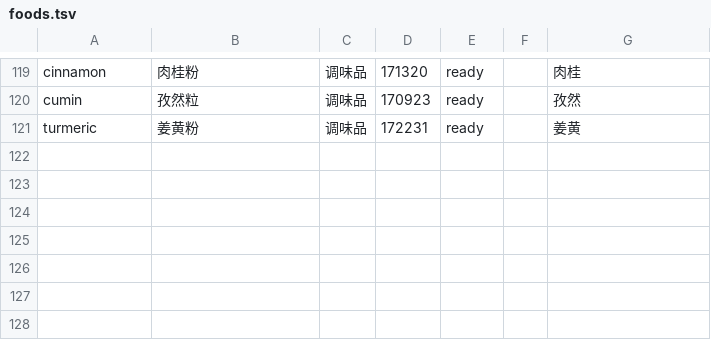
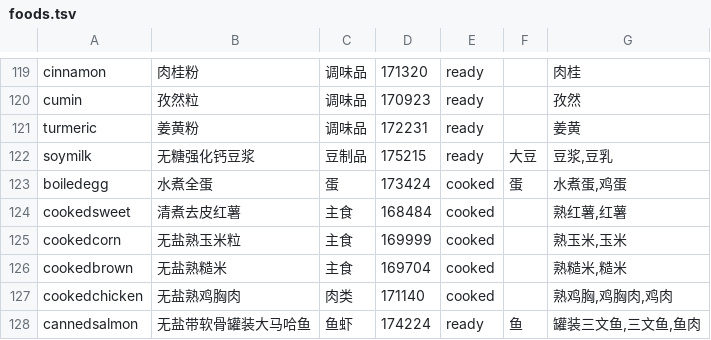
Before and after one commit to qinfeng8920/weekly-meal-planner, a TSV file: scripts/foods.tsv, drawn as a sheet; only a part is shown, gaps mark what is left out; the diff names each change by its address in the sheet, - before the commit and + after, or states it on an @@ line.

```diff
--- a/scripts/foods.tsv
+++ b/scripts/foods.tsv
+row 122: soymilk | 无糖强化钙豆浆 | 豆制品 | 175215 | ready | 大豆 | 豆浆,豆乳
+row 123: boiledegg | 水煮全蛋 | 蛋 | 173424 | cooked | 蛋 | 水煮蛋,鸡蛋
+row 124: cookedsweet | 清煮去皮红薯 | 主食 | 168484 | cooked |  | 熟红薯,红薯
+row 125: cookedcorn | 无盐熟玉米粒 | 主食 | 169999 | cooked |  | 熟玉米,玉米
+row 126: cookedbrown | 无盐熟糙米 | 主食 | 169704 | cooked |  | 熟糙米,糙米
+row 127: cookedchicken | 无盐熟鸡胸肉 | 肉类 | 171140 | cooked |  | 熟鸡胸,鸡胸肉,鸡肉
+row 128: cannedsalmon | 无盐带软骨罐装大马哈鱼 | 鱼虾 | 174224 | ready | 鱼 | 罐装三文鱼,三文鱼,鱼肉
```
Also changed, not shown: 27 other files.
